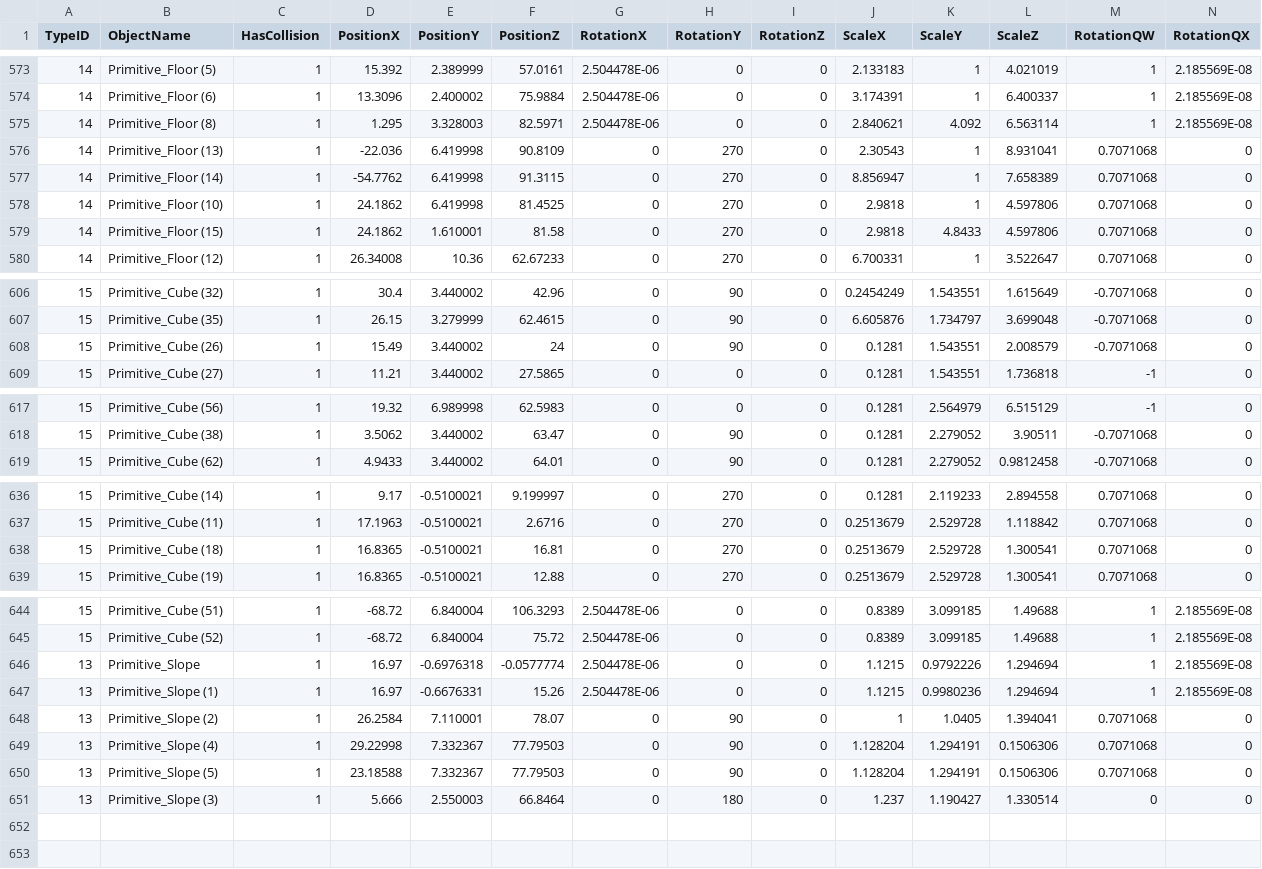
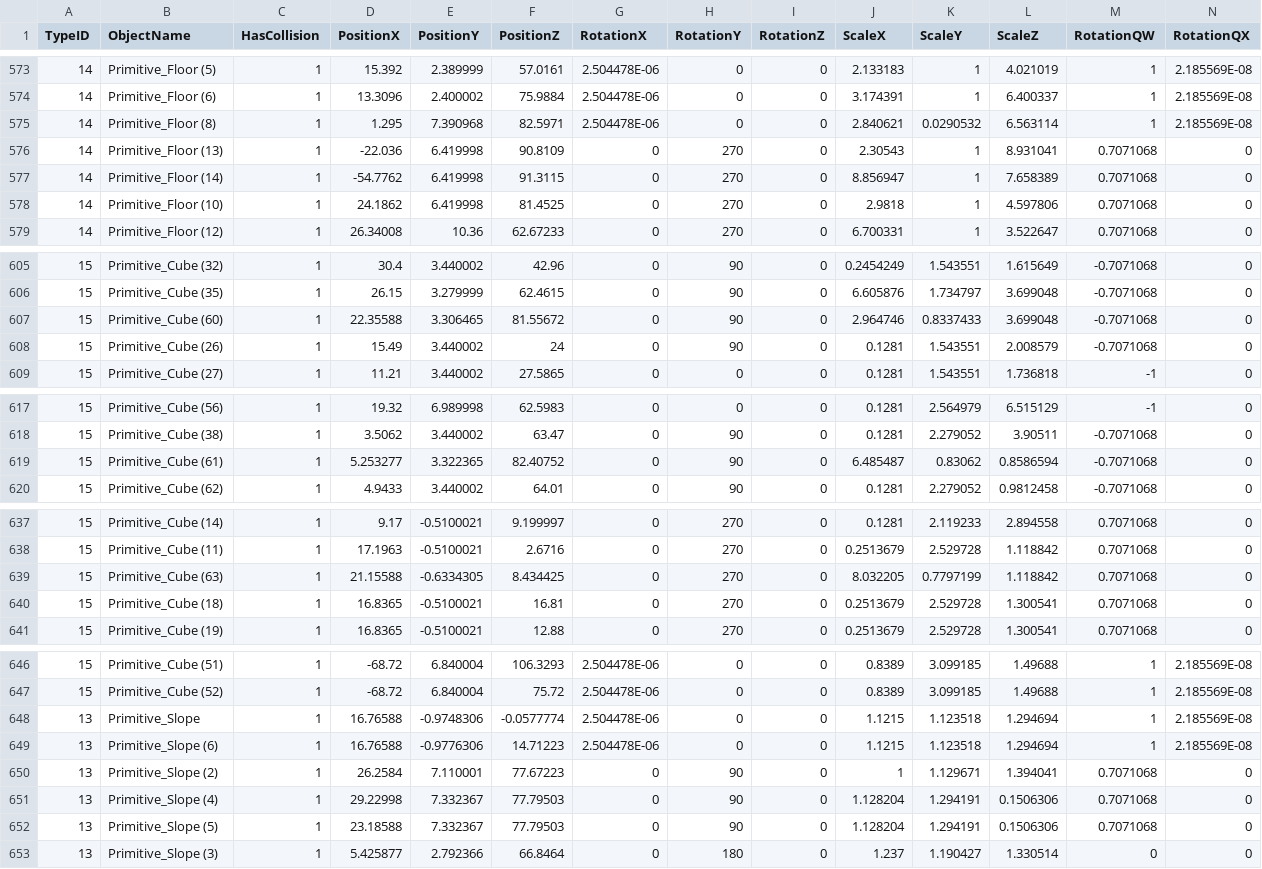
Before and after one commit to shiHawk/3DGame_Winter, a CSV file: 3DGame_Winter/3DGame_Winter/Data/stage/stage_data.csv, drawn as a sheet; only a part is shown, gaps mark what is left out; removed rows and columns are numbered as before the commit, all else as after; rows hold the shown columns only; the diff covers the shown part only; the diff names each change by its address in the sheet, - before the commit and + after, or states it on an @@ line.

```diff
--- a/3DGame_Winter/3DGame_Winter/Data/stage/stage_data.csv
+++ b/3DGame_Winter/3DGame_Winter/Data/stage/stage_data.csv
-E575 (PositionY): 3.328003
+E575 (PositionY): 7.390968
-K575 (ScaleY): 4.092
+K575 (ScaleY): 0.0290532
-row 579: 14 | Primitive_Floor (15) | 1 | 24.1862 | 1.610001 | 81.58 | 0 | 270 | 0 | 2.9818 | 4.8433 | 4.597806 | 0.7071068 | 0
+row 607: 15 | Primitive_Cube (60) | 1 | 22.35588 | 3.306465 | 81.55672 | 0 | 90 | 0 | 2.964746 | 0.8337433 | 3.699048 | -0.7071068 | 0
+row 619: 15 | Primitive_Cube (61) | 1 | 5.253277 | 3.322365 | 82.40752 | 0 | 90 | 0 | 6.485487 | 0.83062 | 0.8586594 | -0.7071068 | 0
+row 639: 15 | Primitive_Cube (63) | 1 | 21.15588 | -0.6334305 | 8.434425 | 0 | 270 | 0 | 8.032205 | 0.7797199 | 1.118842 | 0.7071068 | 0
-D648:D649 (PositionX): 16.97
+D648:D649 (PositionX): 16.76588
-E648 (PositionY): -0.6976318
+E648 (PositionY): -0.9748306
-K648 (ScaleY): 0.9792226
+K648 (ScaleY): 1.123518
-B649 (ObjectName): Primitive_Slope (1)
+B649 (ObjectName): Primitive_Slope (6)
-E649 (PositionY): -0.6676331
+E649 (PositionY): -0.9776306
-F649 (PositionZ): 15.26
+F649 (PositionZ): 14.71223
-K649 (ScaleY): 0.9980236
+K649 (ScaleY): 1.123518
-F650 (PositionZ): 78.07
+F650 (PositionZ): 77.67223
-K650 (ScaleY): 1.0405
+K650 (ScaleY): 1.129671
-D653 (PositionX): 5.666
+D653 (PositionX): 5.425877
-E653 (PositionY): 2.550003
+E653 (PositionY): 2.792366
```
Also changed, not shown: 2 edited cells elsewhere in this file, 6 other files.
